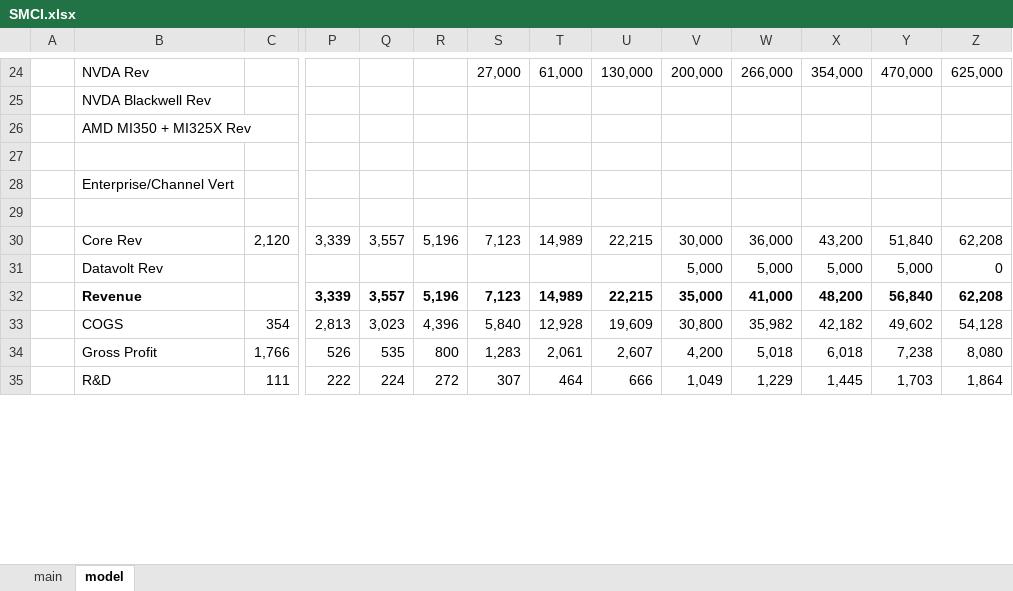
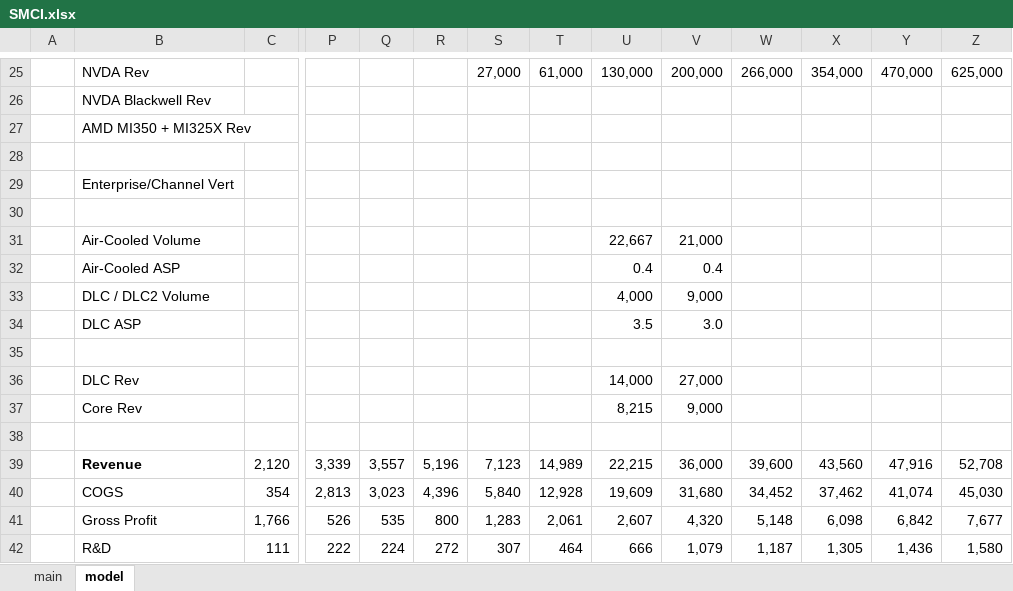
Before and after one commit to LiamRender/SMCI-Analysis, an Excel workbook: SMCI.xlsx, sheet model, drawn as a sheet; only a part is shown, gaps mark what is left out; values as stored, in another font and other column widths than the file's, no borders; charts and pictures not drawn; removed rows and columns are numbered as before the commit, all else as after; rows hold the shown columns only; the diff covers the shown part only; the diff names each change by its address in the sheet, - before the commit and + after, or states it on an @@ line.

Commit message:
Add files via upload

```diff
--- a/SMCI.xlsx (sheet model)
+++ b/SMCI.xlsx (sheet model)
+row 31:  | Air-Cooled Volume |  |  |  |  |  |  | 22,667 | 21,000
+row 32:  | Air-Cooled ASP |  |  |  |  |  |  | 0.4 | 0.4
+row 33:  | DLC / DLC2 Volume |  |  |  |  |  |  | 4,000 | 9,000
+row 34:  | DLC ASP |  |  |  |  |  |  | 3.5 | 3.0
+row 35: (empty)
+row 36:  | DLC Rev |  |  |  |  |  |  | 14,000 | 27,000
+row 37:  | Core Rev |  |  |  |  |  |  | 8,215 | 9,000
+row 38: (empty)
-B39: Core Rev
+B39: Revenue
-B39 bold: off
+B39 bold: on
-V39: 30,000
+V39: 36,000
-W39: 36,000
+W39: 39,600
-X39: 43,200
+X39: 43,560
-Y39: 51,840
+Y39: 47,916
-Z39: 62,208
+Z39: 52,708
-row 31:  | Datavolt Rev |  |  |  |  |  |  |  | 5,000 | 5,000 | 5,000 | 5,000 | 0
-row 32:  | Revenue |  | 3,339 | 3,557 | 5,196 | 7,123 | 14,989 | 22,215 | 35,000 | 41,000 | 48,200 | 56,840 | 62,208
-V40: 30,800
+V40: 31,680
-W40: 35,982
+W40: 34,452
-X40: 42,182
+X40: 37,462
-Y40: 49,602
+Y40: 41,074
-Z40: 54,128
+Z40: 45,030
-V41: 4,200
+V41: 4,320
-W41: 5,018
+W41: 5,148
-X41: 6,018
+X41: 6,098
-Y41: 7,238
+Y41: 6,842
-Z41: 8,080
+Z41: 7,677
-V42: 1,049
+V42: 1,079
-W42: 1,229
+W42: 1,187
-X42: 1,445
+X42: 1,305
-Y42: 1,703
+Y42: 1,436
-Z42: 1,864
+Z42: 1,580
```
Also changed, not shown: 6 added rows, 9 removed rows and 156 edited cells elsewhere in this sheet, sheet main, formulas that keep their value, charts or pictures.
